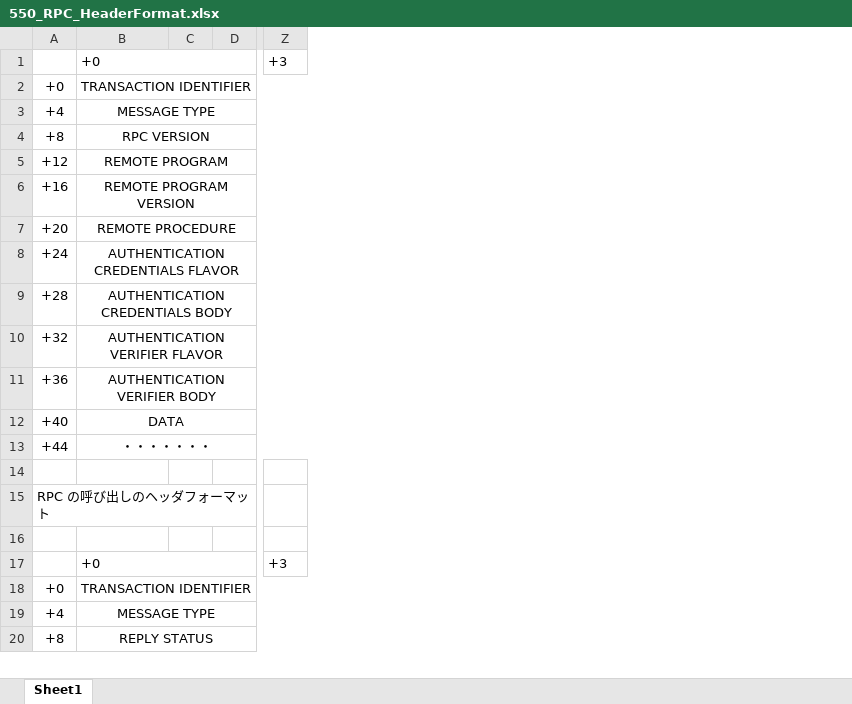
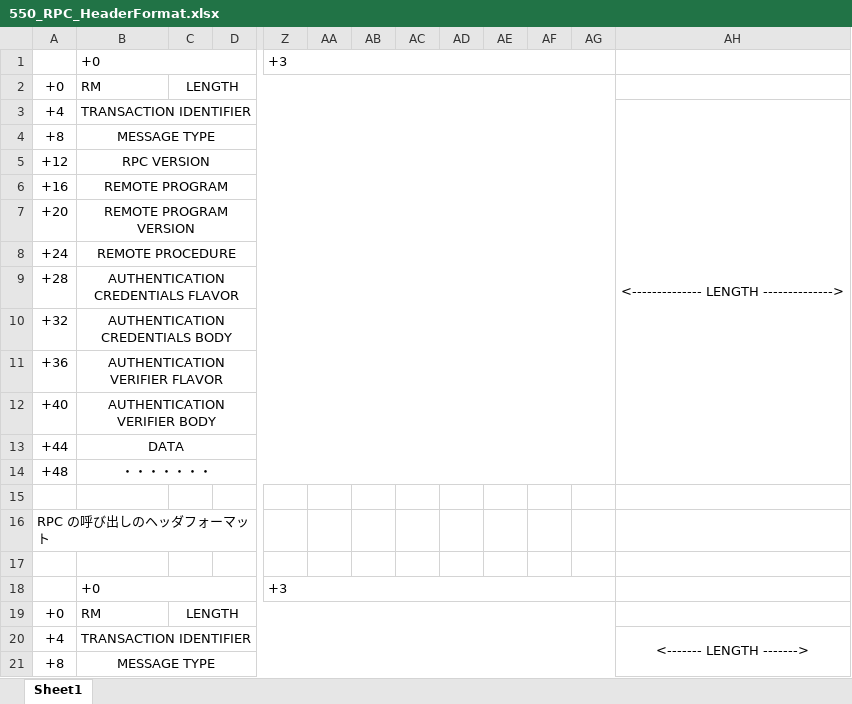
Before and after one commit to MitakaMakers/Qiita, an Excel workbook: 20230215_VXI-11 通信の概要/550_RPC_HeaderFormat.xlsx, sheet Sheet1, drawn as a sheet; only a part is shown, gaps mark what is left out; values as stored, in another font and other column widths than the file's, no borders; removed rows and columns are numbered as before the commit, all else as after; rows hold the shown columns only; the diff covers the shown part only; the diff names each change by its address in the sheet, - before the commit and + after, or states it on an @@ line.

```diff
--- a/20230215_VXI-11 通信の概要/550_RPC_HeaderFormat.xlsx (sheet Sheet1)
+++ b/20230215_VXI-11 通信の概要/550_RPC_HeaderFormat.xlsx (sheet Sheet1)
-column C, empty
+column C, row 2: LENGTH; row 19: LENGTH
+column AA, empty
+column AB, empty
+column AC, empty
+column AD, empty
+column AE, empty
+column AF, empty
+column AG, empty
+column AH, row 3: <-------------- LENGTH -------------->; row 20: <------- LENGTH ------->
+Z1:AG1 merged
-B2: TRANSACTION IDENTIFIER
+B2: RM
-B2 alignment: center
+B2 alignment: left
-B2:Z2 merged
-B3: MESSAGE TYPE
+B3: TRANSACTION IDENTIFIER
-B4: RPC VERSION
+B4: MESSAGE TYPE
-B5: REMOTE PROGRAM
+B5: RPC VERSION
-B6: REMOTE PROGRAM VERSION
+B6: REMOTE PROGRAM
-B7: REMOTE PROCEDURE
+B7: REMOTE PROGRAM VERSION
-B8: AUTHENTICATION CREDENTIALS FLAVOR
+B8: REMOTE PROCEDURE
-B9: AUTHENTICATION CREDENTIALS BODY
+B9: AUTHENTICATION CREDENTIALS FLAVOR
-B10: AUTHENTICATION VERIFIER FLAVOR
+B10: AUTHENTICATION CREDENTIALS BODY
-B11: AUTHENTICATION VERIFIER BODY
+B11: AUTHENTICATION VERIFIER FLAVOR
-B12: DATA
+B12: AUTHENTICATION VERIFIER BODY
-B13: ・・・・・・・
+B13: DATA
+row 14: +48 | ・・・・・・・
+Z18:AG18 merged
-B19: TRANSACTION IDENTIFIER
+B19: RM
-B19 alignment: center
+B19 alignment: left
-B18:Z18 merged
-B20: MESSAGE TYPE
+B20: TRANSACTION IDENTIFIER
-B21: REPLY STATUS
+B21: MESSAGE TYPE
```
Also changed, not shown: 1 added row and 5 edited cells elsewhere in this sheet, 8 other files.
